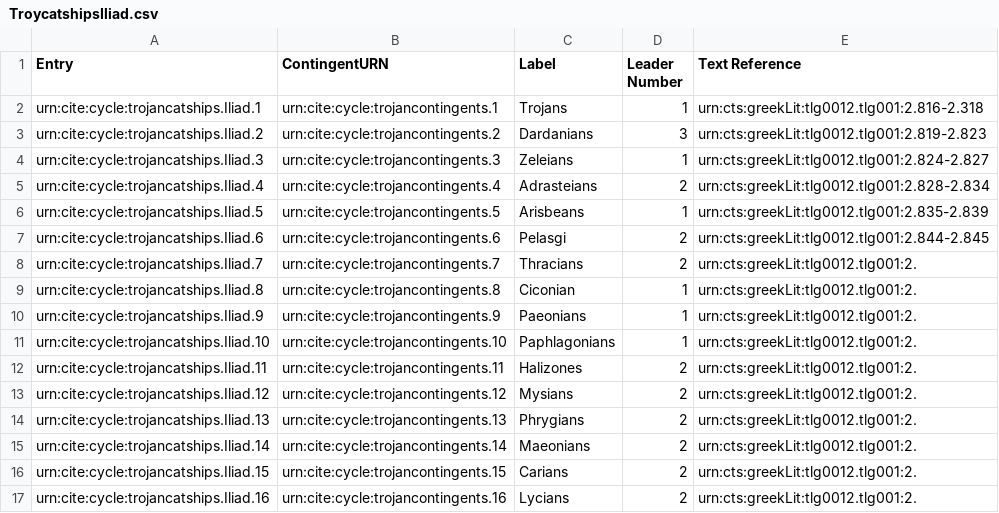
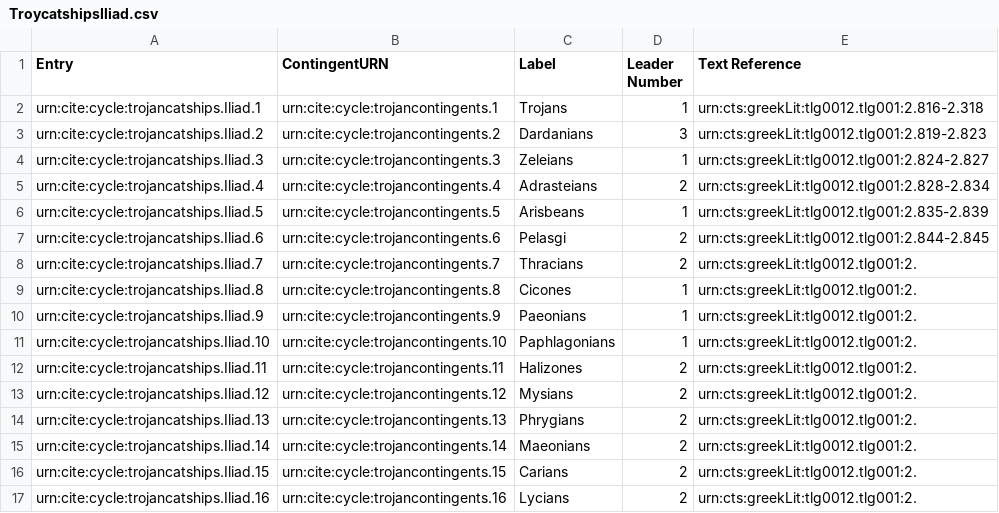
Before and after one commit to neelsmith/retelling, a CSV file: collections/TroycatshipsIliad.csv, drawn as a sheet.

Commit message:
Update TroycatshipsIliad.csv

```diff
--- a/collections/TroycatshipsIliad.csv
+++ b/collections/TroycatshipsIliad.csv
@@ -8,3 +8,3 @@ urn:cite:cycle:trojancatships.Iliad.6,urn:cite:cycle:trojancontingents.6,Pelasgi
 urn:cite:cycle:trojancatships.Iliad.7,urn:cite:cycle:trojancontingents.7,Thracians,2,urn:cts:greekLit:tlg0012.tlg001:2.
-urn:cite:cycle:trojancatships.Iliad.8,urn:cite:cycle:trojancontingents.8,Ciconian,1,urn:cts:greekLit:tlg0012.tlg001:2.
+urn:cite:cycle:trojancatships.Iliad.8,urn:cite:cycle:trojancontingents.8,Cicones,1,urn:cts:greekLit:tlg0012.tlg001:2.
 urn:cite:cycle:trojancatships.Iliad.9,urn:cite:cycle:trojancontingents.9,Paeonians,1,urn:cts:greekLit:tlg0012.tlg001:2.
```
